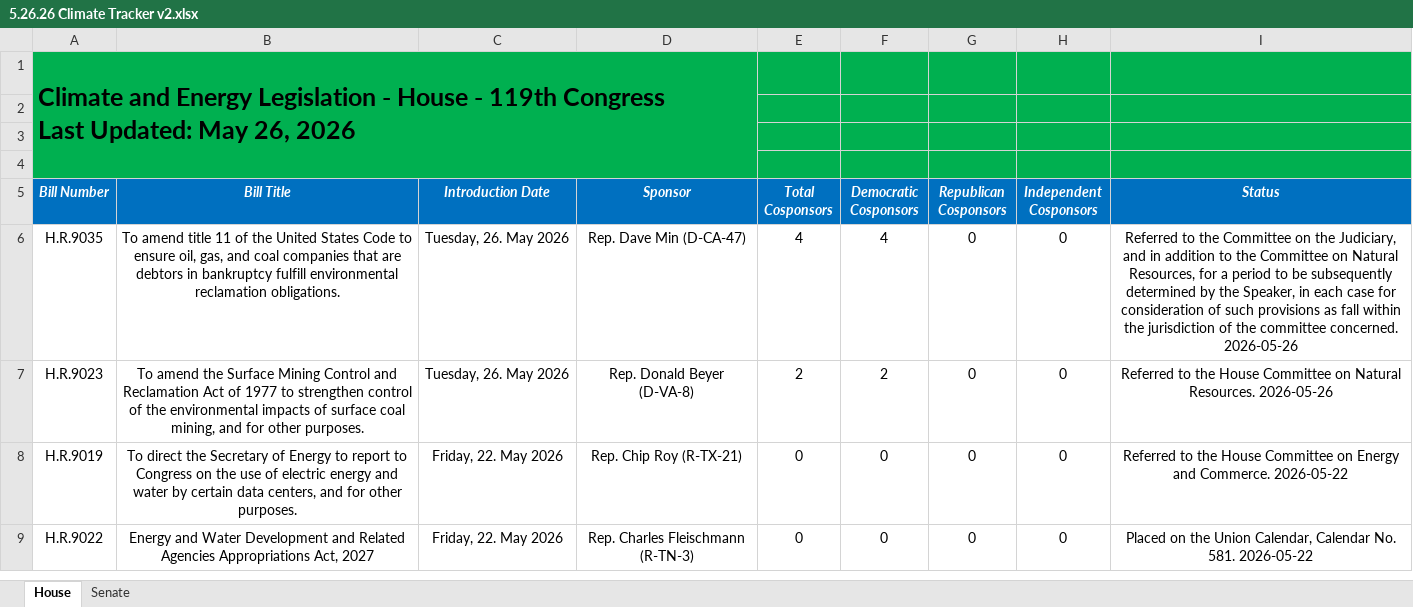
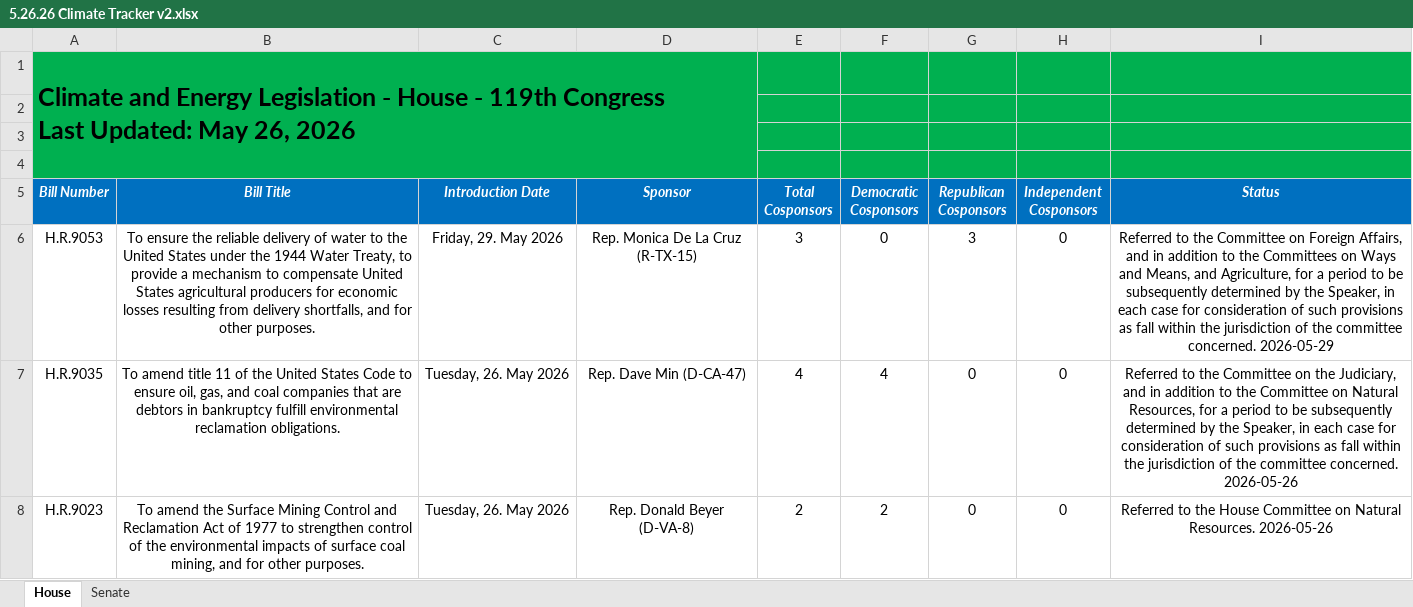
Before and after one commit to wmktaylor1549/congress-digest, an Excel workbook: 5.26.26 Climate Tracker v2.xlsx, sheet House, drawn as a sheet; only a part is shown; the shorter side is filled out with more unchanged rows; values as stored, in another font and other column widths than the file's, no borders; conditional formats and table styles not drawn; the diff names each change by its address in the sheet, - before the commit and + after, or states it on an @@ line.

```diff
--- a/5.26.26 Climate Tracker v2.xlsx (sheet House)
+++ b/5.26.26 Climate Tracker v2.xlsx (sheet House)
+row 6: H.R.9053 | To ensure the reliable delivery of water to the United States under the 1944 Water Treaty, to provide a mechanism to compensate United States agricultural producers for economic losses resulting from delivery shortfalls, and for other purposes. | Friday, 29. May 2026 | Rep. Monica De La Cruz (R-TX-15) | 3 | 0 | 3 | 0 | Referred to the Committee on Foreign Affairs, and in addition to the Committees on Ways and Means, and Agriculture, for a period to be subsequently determined by the Speaker, in each case for consideration of such provisions as fall within the jurisdiction of the committee concerned. 2026-05-29
```
Also changed, not shown: 1 other file.
